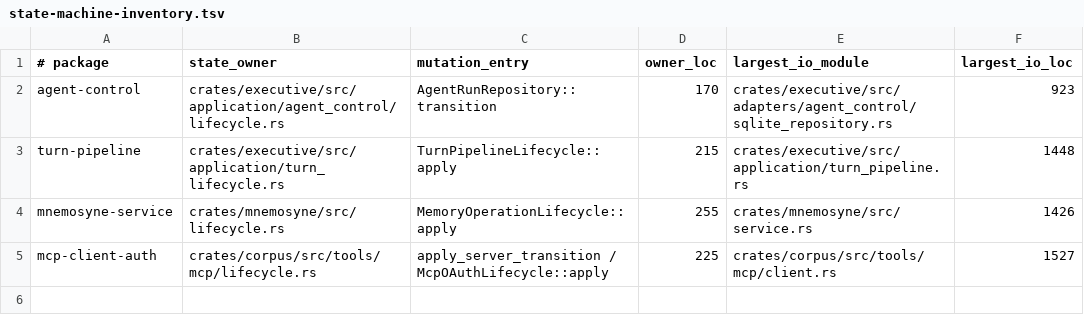
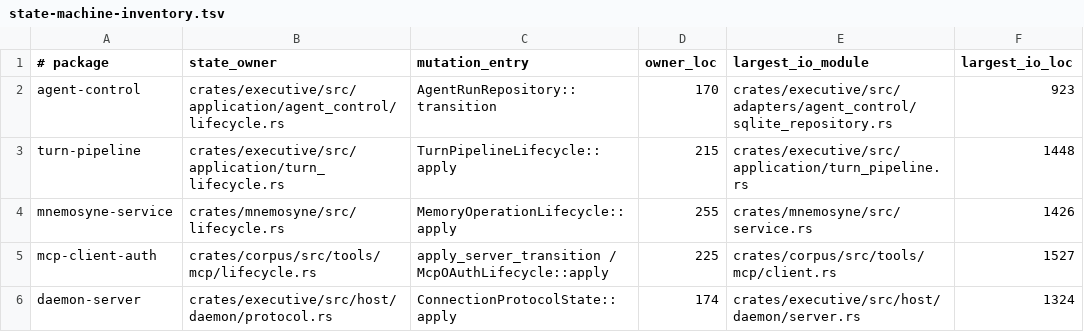
Before and after one commit to Aurobear/aletheon, a TSV file: config/architecture/state-machine-inventory.tsv, drawn as a sheet.

Commit message:
refactor(daemon): isolate connection protocol lifecycle
Daemon protocol negotiation mutated state inside request matching and the legacy
adapter, leaving two mutation paths and mixing handshake policy into the listener.
Systemd validation also lacked the plan's repository-local default invocation.

Extract a pure protocol reducer with one mutation entry, preserve authenticated
listener and supervised child behavior, and make typed user-unit verification work
with safe repository defaults. Update architecture evidence for all Phase 8 packages.

- crates/executive/src/host/daemon/protocol.rs — define and characterize versioned and legacy protocol transitions
- crates/executive/src/host/daemon/STATE_MACHINE.md — document listener, authentication, limits, supervision, and recovery
- crates/executive/src/host/daemon/server.rs — delegate negotiation to the canonical protocol owner
- crates/executive/src/host/daemon/mod.rs — register the private protocol module
- crates/executive/tests/daemon_turn_api_boundary.rs — follow canonical application and bootstrap paths
- scripts/verify-systemd.sh — support safe repository-local user-unit verification defaults
- tests/systemd_runtime_boundary.sh — emit deterministic successful validation evidence
- config/architecture/executive-layers.tsv — classify the protocol reducer as host logic
- config/architecture/state-machine-inventory.tsv — record daemon ownership and module measurements
- docs/plans/core-refactor/09_PHASE_8_STATE_MACHINES.md — close all verified state-machine requirements
- docs/plans/core-refactor/README.md — mark the daemon state-machine package complete

```diff
--- a/config/architecture/state-machine-inventory.tsv
+++ b/config/architecture/state-machine-inventory.tsv
@@ -5 +5,2 @@ mnemosyne-service	crates/mnemosyne/src/lifecycle.rs	MemoryOperationLifecycle::ap
 mcp-client-auth	crates/corpus/src/tools/mcp/lifecycle.rs	apply_server_transition / McpOAuthLifecycle::apply	225	crates/corpus/src/tools/mcp/client.rs	1527
+daemon-server	crates/executive/src/host/daemon/protocol.rs	ConnectionProtocolState::apply	174	crates/executive/src/host/daemon/server.rs	1324
```
Also changed, not shown: config/architecture/executive-layers.tsv, 9 other files.
